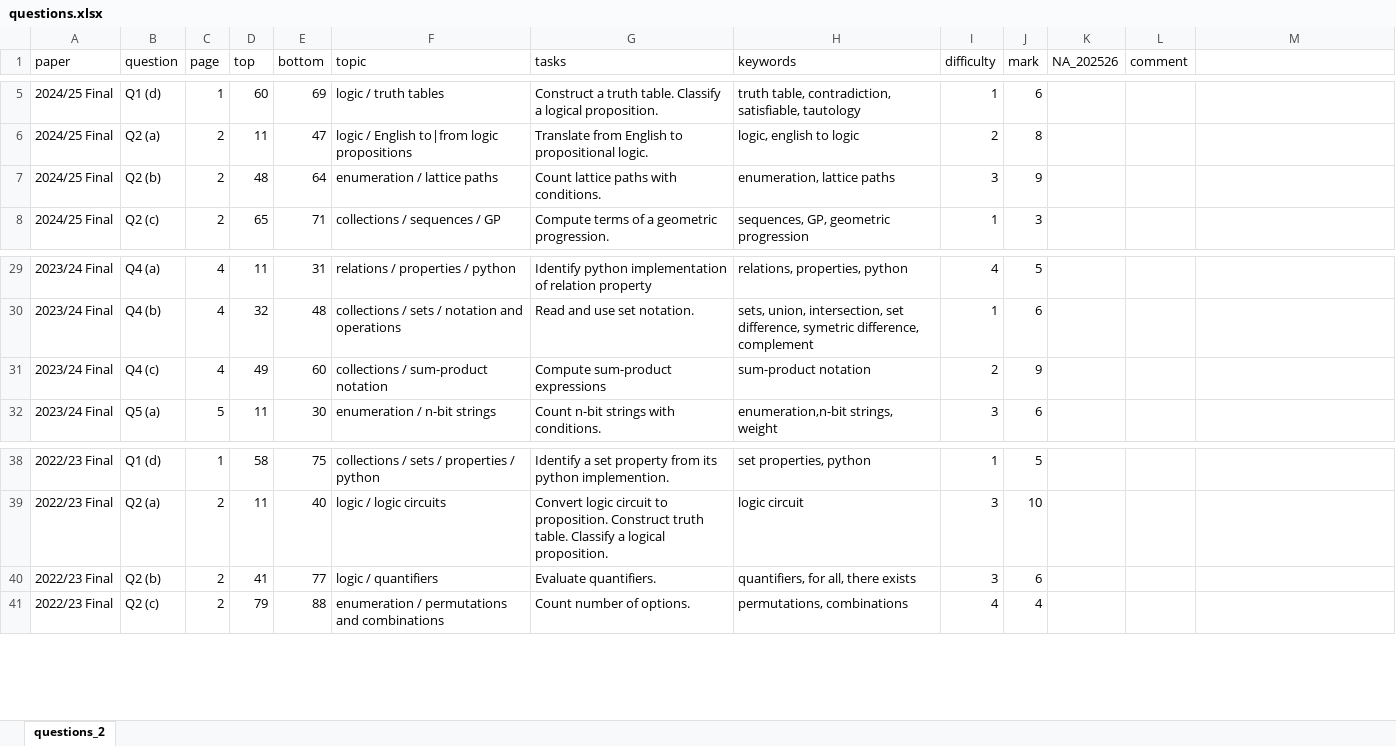
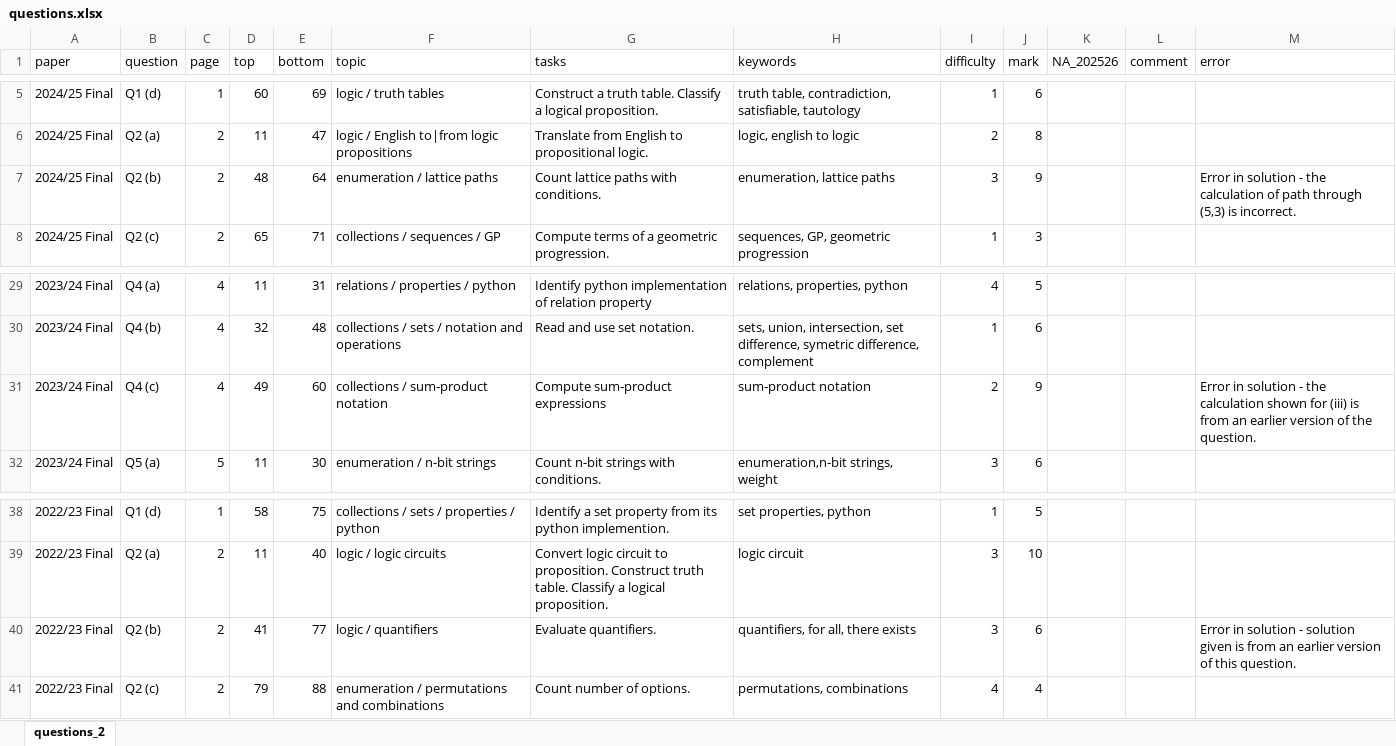
Before and after one commit to kmurphycolab/Discrete_Mathematics_Exam_Viewer, an Excel workbook: questions.xlsx, sheet questions_2, drawn as a sheet; only a part is shown, gaps mark what is left out; values as stored, in another font and other column widths than the file's, no borders; the diff names each change by its address in the sheet, - before the commit and + after, or states it on an @@ line.

Commit message:
added comment and error fields

```diff
--- a/questions.xlsx (sheet questions_2)
+++ b/questions.xlsx (sheet questions_2)
-M1: (empty)
+M1: error
-M7 (error): (empty)
+M7 (error): Error in solution - the calculation of path through (5,3) is incorrect.
-M31 (error): (empty)
+M31 (error): Error in solution - the calculation shown for (iii) is from an earlier version of the question.
-M40 (error): (empty)
+M40 (error): Error in solution - solution given is from an earlier version of this question.
```
Also changed, not shown: 2 other files.
